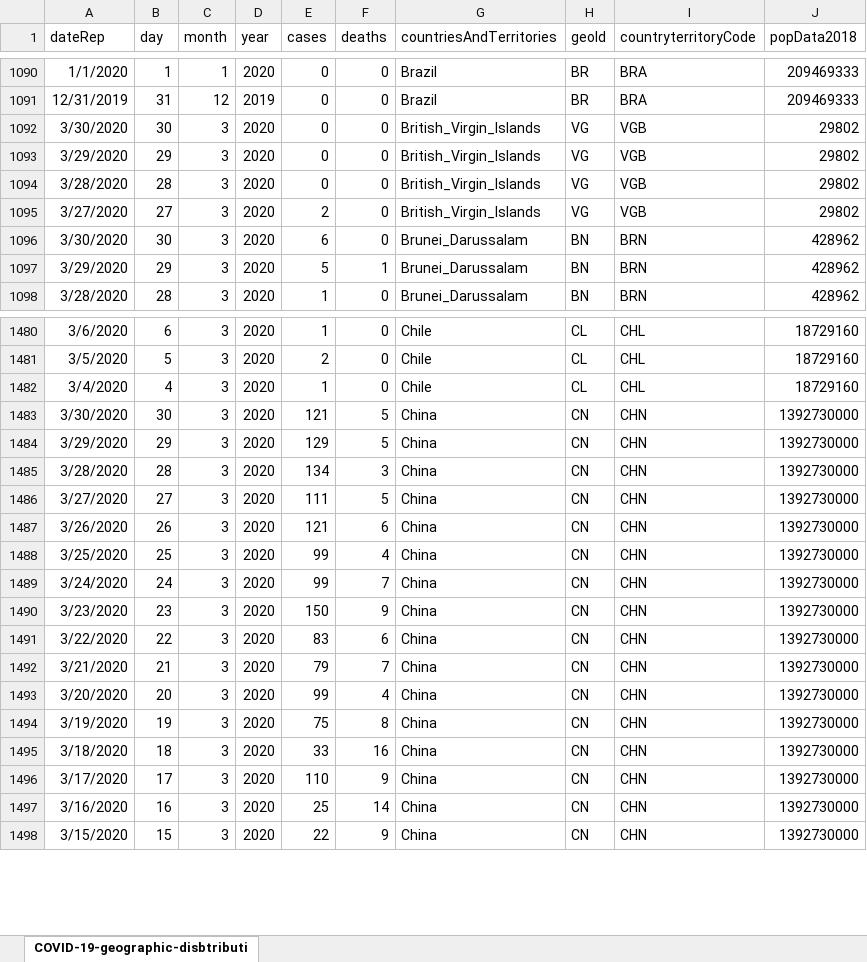
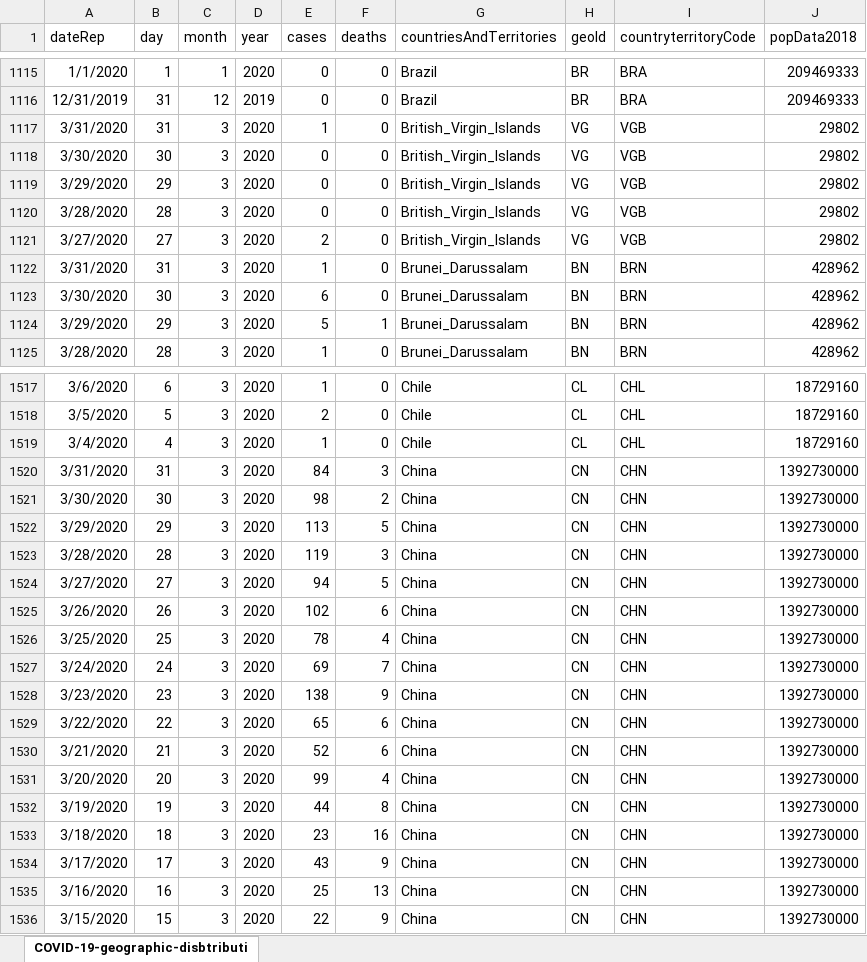
Before and after one commit to simon-verheyen/Portfolio, an Excel workbook: COVID-data/data/daily_data.xlsx, sheet COVID-19-geographic-disbtributi, drawn as a sheet; only a part is shown, gaps mark what is left out; values as stored, in another font and other column widths than the file's, no borders; addresses are those after the commit; the diff covers the shown part only; the diff names each change by its address in the sheet, - before the commit and + after, or states it on an @@ line.

Commit message:
add explination + daily update

```diff
--- a/COVID-data/data/daily_data.xlsx (sheet COVID-19-geographic-disbtributi)
+++ b/COVID-data/data/daily_data.xlsx (sheet COVID-19-geographic-disbtributi)
+row 1117: 3/31/2020 | 31 | 3 | 2020 | 1 | 0 | British_Virgin_Islands | VG | VGB | 29802
+row 1122: 3/31/2020 | 31 | 3 | 2020 | 1 | 0 | Brunei_Darussalam | BN | BRN | 428962
+row 1520: 3/31/2020 | 31 | 3 | 2020 | 84 | 3 | China | CN | CHN | 1392730000
-E1521 (cases): 121
+E1521 (cases): 98
-F1521 (deaths): 5
+F1521 (deaths): 2
-E1522 (cases): 129
+E1522 (cases): 113
-E1523 (cases): 134
+E1523 (cases): 119
-E1524 (cases): 111
+E1524 (cases): 94
-E1525 (cases): 121
+E1525 (cases): 102
-E1526 (cases): 99
+E1526 (cases): 78
-E1527 (cases): 99
+E1527 (cases): 69
-E1528 (cases): 150
+E1528 (cases): 138
-E1529 (cases): 83
+E1529 (cases): 65
-E1530 (cases): 79
+E1530 (cases): 52
-F1530 (deaths): 7
+F1530 (deaths): 6
-E1532 (cases): 75
+E1532 (cases): 44
-E1533 (cases): 33
+E1533 (cases): 23
-E1534 (cases): 110
+E1534 (cases): 43
-F1535 (deaths): 14
+F1535 (deaths): 13
```
Also changed, not shown: 191 added rows, 4 moved rows and 3 edited cells elsewhere in this sheet, 17 other files.
